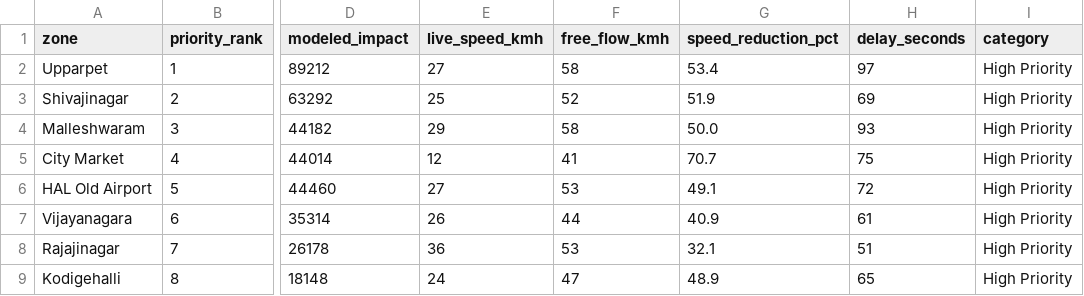
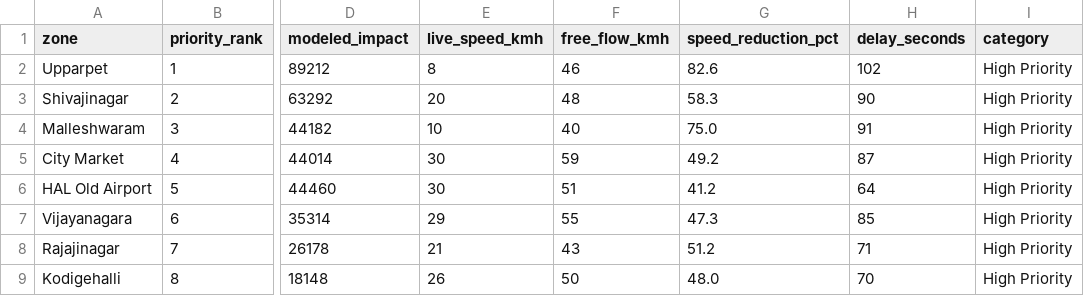
Before and after one commit to Humayun-23/parking-congestion-intelligence2, a CSV file: outputs/tables/correlation_validation.csv, drawn as a sheet; only a part is shown, gaps mark what is left out; the diff covers the shown part only; the diff names each change by its address in the sheet, - before the commit and + after, or states it on an @@ line.

```diff
--- a/outputs/tables/correlation_validation.csv
+++ b/outputs/tables/correlation_validation.csv
-E2 (live_speed_kmh): 27
+E2 (live_speed_kmh): 8
-F2 (free_flow_kmh): 58
+F2 (free_flow_kmh): 46
-G2 (speed_reduction_pct): 53.4
+G2 (speed_reduction_pct): 82.6
-H2 (delay_seconds): 97
+H2 (delay_seconds): 102
-E3 (live_speed_kmh): 25
+E3 (live_speed_kmh): 20
-F3 (free_flow_kmh): 52
+F3 (free_flow_kmh): 48
-G3 (speed_reduction_pct): 51.9
+G3 (speed_reduction_pct): 58.3
-H3 (delay_seconds): 69
+H3 (delay_seconds): 90
-E4 (live_speed_kmh): 29
+E4 (live_speed_kmh): 10
-F4 (free_flow_kmh): 58
+F4 (free_flow_kmh): 40
-G4 (speed_reduction_pct): 50.0
+G4 (speed_reduction_pct): 75.0
-H4 (delay_seconds): 93
+H4 (delay_seconds): 91
-E5 (live_speed_kmh): 12
+E5 (live_speed_kmh): 30
-F5 (free_flow_kmh): 41
+F5 (free_flow_kmh): 59
-G5 (speed_reduction_pct): 70.7
+G5 (speed_reduction_pct): 49.2
-H5 (delay_seconds): 75
+H5 (delay_seconds): 87
-E6 (live_speed_kmh): 27
+E6 (live_speed_kmh): 30
-F6 (free_flow_kmh): 53
+F6 (free_flow_kmh): 51
-G6 (speed_reduction_pct): 49.1
+G6 (speed_reduction_pct): 41.2
-H6 (delay_seconds): 72
+H6 (delay_seconds): 64
-E7 (live_speed_kmh): 26
+E7 (live_speed_kmh): 29
-F7 (free_flow_kmh): 44
+F7 (free_flow_kmh): 55
-G7 (speed_reduction_pct): 40.9
+G7 (speed_reduction_pct): 47.3
-H7 (delay_seconds): 61
+H7 (delay_seconds): 85
-E8 (live_speed_kmh): 36
+E8 (live_speed_kmh): 21
-F8 (free_flow_kmh): 53
+F8 (free_flow_kmh): 43
-G8 (speed_reduction_pct): 32.1
+G8 (speed_reduction_pct): 51.2
-H8 (delay_seconds): 51
+H8 (delay_seconds): 71
-E9 (live_speed_kmh): 24
+E9 (live_speed_kmh): 26
-F9 (free_flow_kmh): 47
+F9 (free_flow_kmh): 50
-G9 (speed_reduction_pct): 48.9
+G9 (speed_reduction_pct): 48.0
-H9 (delay_seconds): 65
+H9 (delay_seconds): 70
```
Also changed, not shown: 28 edited cells elsewhere in this file, 1 other file.
